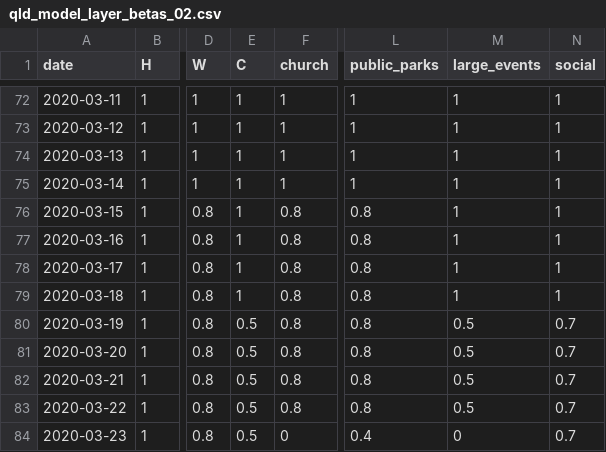
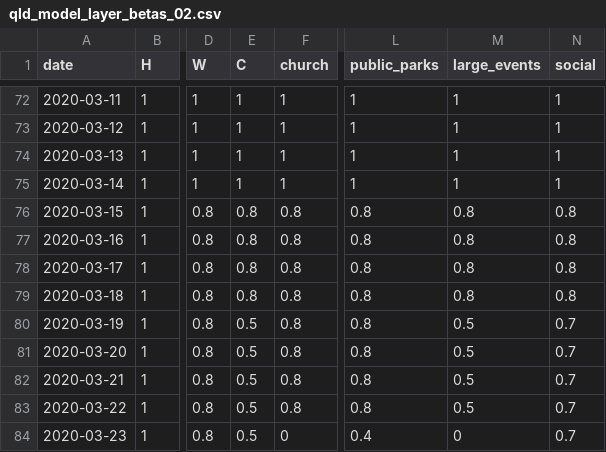
Before and after one commit to brain-modelling-group/covasim-qld-model, a CSV file: qld-model/inputs/qld_model_layer_betas_02.csv, drawn as a sheet; only a part is shown, gaps mark what is left out; the diff covers the shown part only; the diff names each change by its address in the sheet, - before the commit and + after, or states it on an @@ line.

```diff
--- a/qld-model/inputs/qld_model_layer_betas_02.csv
+++ b/qld-model/inputs/qld_model_layer_betas_02.csv
-E76:E79 (C): 1
+E76:E79 (C): 0.8
-M76:M79 (large_events): 1
+M76:M79 (large_events): 0.8
-N76:N79 (social): 1
+N76:N79 (social): 0.8
```
Also changed, not shown: 80 edited cells elsewhere in this file.
